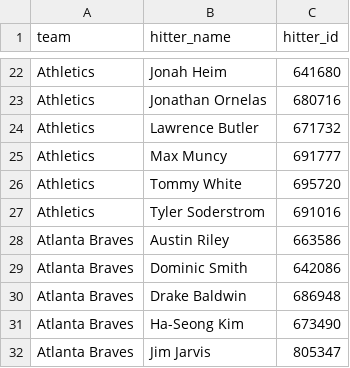
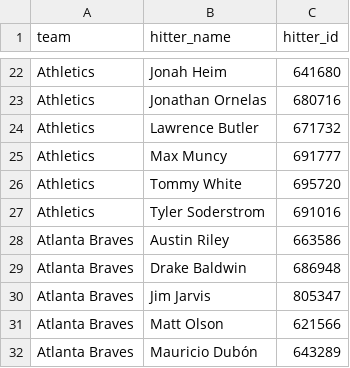
Before and after one commit to syocum9422-blip/sports_model_site, a CSV file: data/mlb/lineups_with_ids.csv, drawn as a sheet; only a part is shown, gaps mark what is left out; the shorter side is filled out with more unchanged rows; the diff covers the shown part only; the diff names each change by its address in the sheet, - before the commit and + after, or states it on an @@ line.

```diff
--- a/data/mlb/lineups_with_ids.csv
+++ b/data/mlb/lineups_with_ids.csv
-row 29: Atlanta Braves | Dominic Smith | 642086
-row 31: Atlanta Braves | Ha-Seong Kim | 673490
```
Also changed, not shown: 10 removed rows elsewhere in this file, data/mlb/lines_today.csv, 1 other file.
